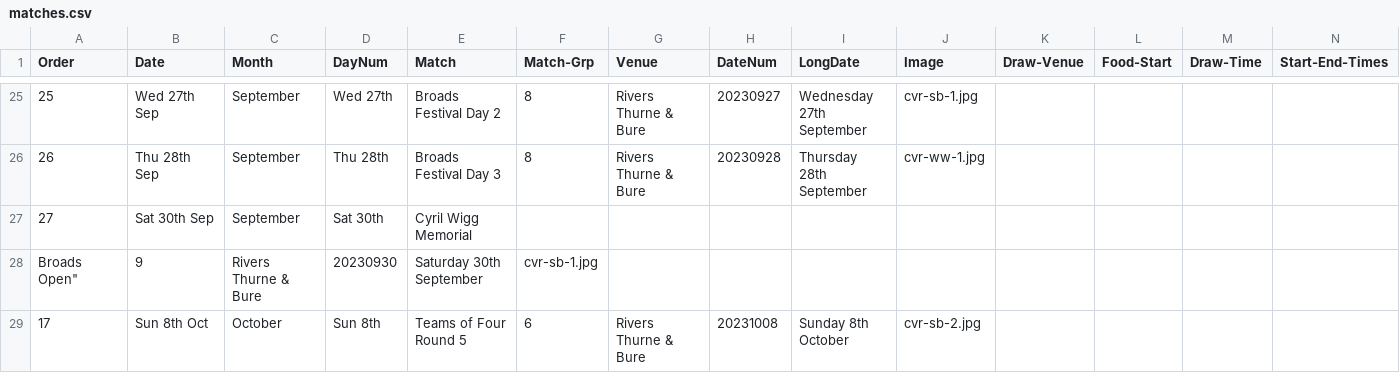
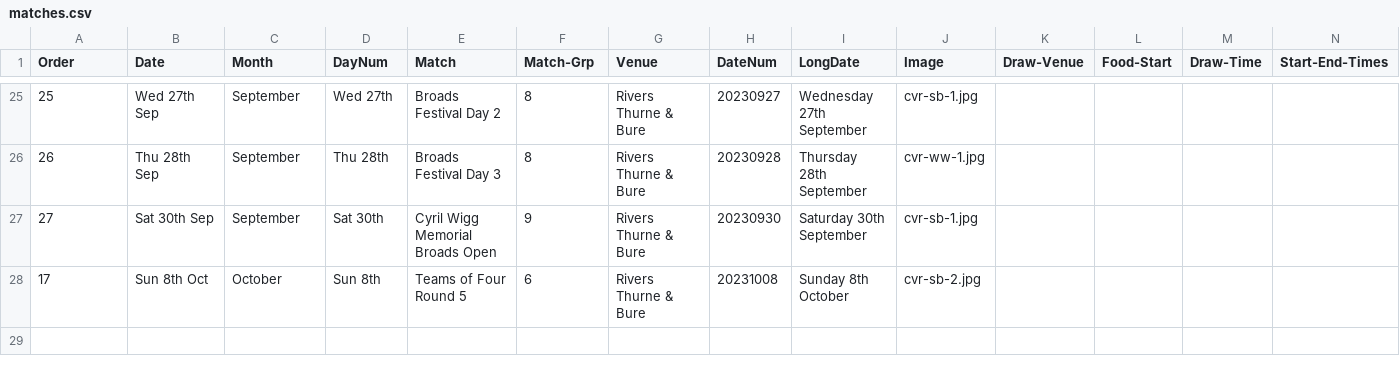
Before and after one commit to ndaa-developer/ndaa-release-two, a CSV file: _data/matches.csv, drawn as a sheet; only a part is shown, gaps mark what is left out; rows hold the shown columns only; the diff names each change by its address in the sheet, - before the commit and + after, or states it on an @@ line.

Commit message:
fix cwmbo listing

```diff
--- a/_data/matches.csv
+++ b/_data/matches.csv
-E27 (Match): Cyril Wigg Memorial
+E27 (Match): Cyril Wigg Memorial Broads Open
-F27 (Match-Grp): (empty)
+F27 (Match-Grp): 9
-G27 (Venue): (empty)
+G27 (Venue): Rivers Thurne & Bure
-H27 (DateNum): (empty)
+H27 (DateNum): 20230930
-I27 (LongDate): (empty)
+I27 (LongDate): Saturday 30th September
-J27 (Image): (empty)
+J27 (Image): cvr-sb-1.jpg
-row 28: Broads Open" | 9 | Rivers Thurne & Bure | 20230930 | Saturday 30th September | cvr-sb-1.jpg
```
